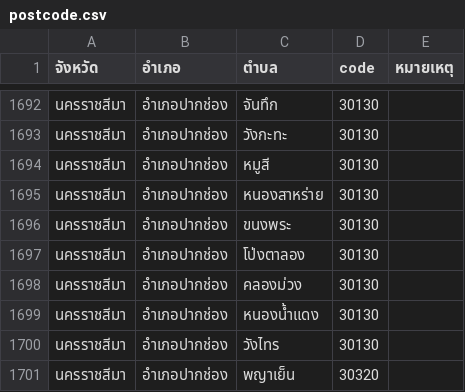
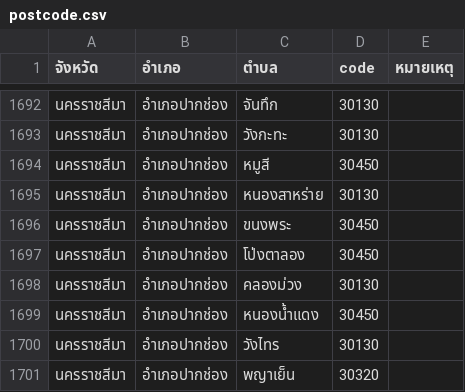
Before and after one commit to electinth/dataset-election-62-candidates, a CSV file: postcode.csv, drawn as a sheet; only a part is shown, gaps mark what is left out.

Commit message:
add 30450 postcode

```diff
--- a/postcode.csv
+++ b/postcode.csv
@@ -1693,8 +1693,8 @@
 นครราชสีมา,อำเภอปากช่อง,วังกะทะ,30130,
-นครราชสีมา,อำเภอปากช่อง,หมูสี,30130,
+นครราชสีมา,อำเภอปากช่อง,หมูสี,30450,
 นครราชสีมา,อำเภอปากช่อง,หนองสาหร่าย,30130,
-นครราชสีมา,อำเภอปากช่อง,ขนงพระ,30130,
-นครราชสีมา,อำเภอปากช่อง,โป่งตาลอง,30130,
+นครราชสีมา,อำเภอปากช่อง,ขนงพระ,30450,
+นครราชสีมา,อำเภอปากช่อง,โป่งตาลอง,30450,
 นครราชสีมา,อำเภอปากช่อง,คลองม่วง,30130,
-นครราชสีมา,อำเภอปากช่อง,หนองน้ำแดง,30130,
+นครราชสีมา,อำเภอปากช่อง,หนองน้ำแดง,30450,
 นครราชสีมา,อำเภอปากช่อง,วังไทร,30130,
```
Also changed, not shown: 2 other files.
